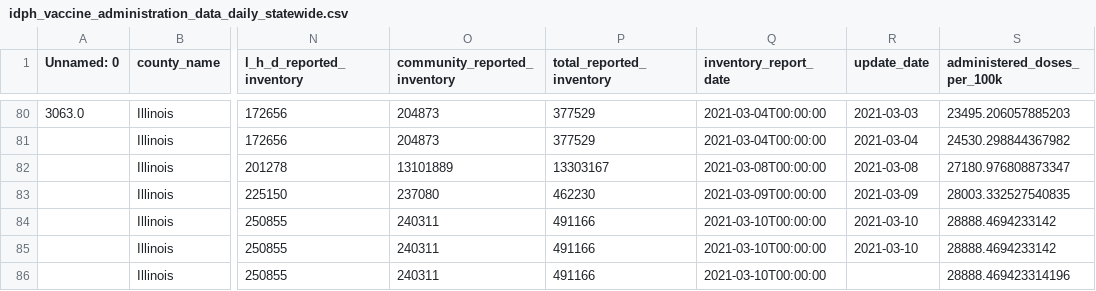
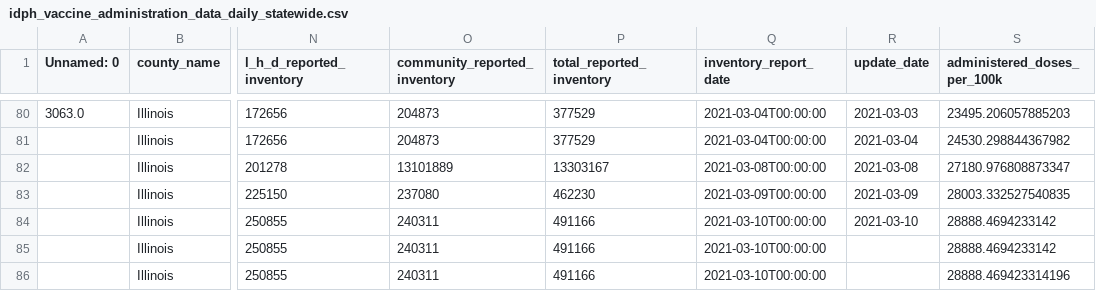
Before and after one commit to cbschicago/IL-COVID-19-vaccine-data, a CSV file: output/idph_vaccine_administration_data_daily_statewide.csv, drawn as a sheet; only a part is shown, gaps mark what is left out; the diff names each change by its address in the sheet, - before the commit and + after, or states it on an @@ line.

```diff
--- a/output/idph_vaccine_administration_data_daily_statewide.csv
+++ b/output/idph_vaccine_administration_data_daily_statewide.csv
-R85 (update_date): 2021-03-10
+R85 (update_date): (empty)
```
Also changed, not shown: output/idph_vaccine_administration_data_current_by_county.csv, 1 other file.
